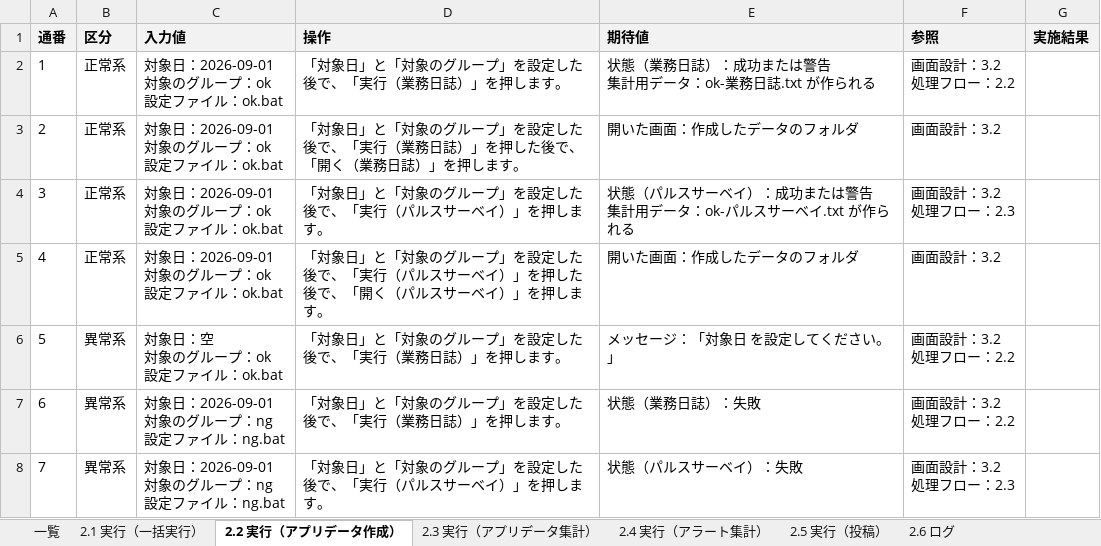
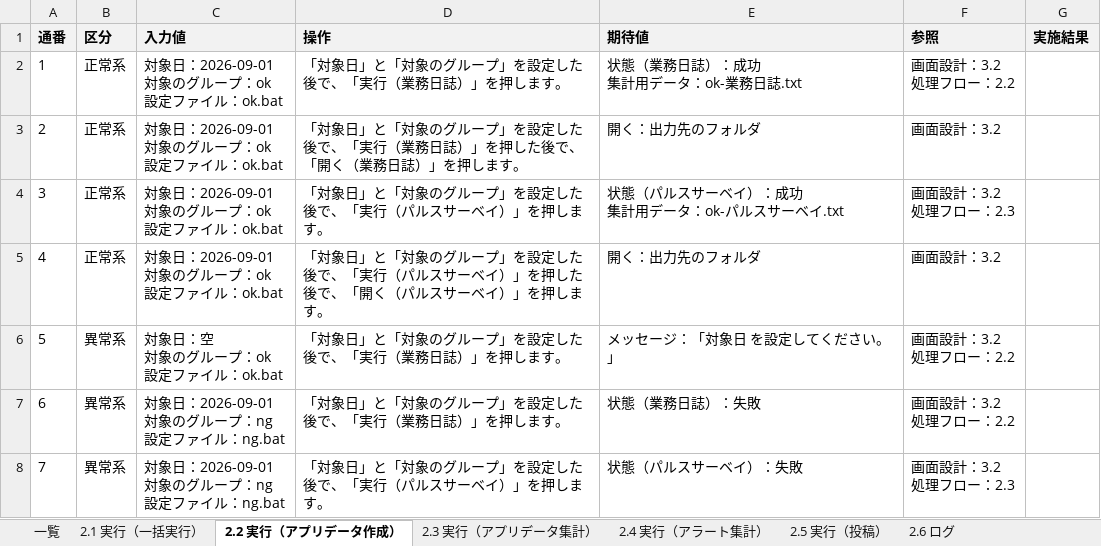
Before and after one commit to nishida2073/project_management, an Excel workbook: tool/kintone-aggregator/doc/03_結合テスト/テスト仕様書.xlsx, sheet 2.2 実行（アプリデータ作成）, drawn as a sheet; values as stored, in another font and other column widths than the file's, no borders; ↵ is a line break in a cell; the diff names each change by its address in the sheet, - before the commit and + after, or states it on an @@ line.

```diff
--- a/tool/kintone-aggregator/doc/03_結合テスト/テスト仕様書.xlsx (sheet 2.2 実行（アプリデータ作成）)
+++ b/tool/kintone-aggregator/doc/03_結合テスト/テスト仕様書.xlsx (sheet 2.2 実行（アプリデータ作成）)
-E2 (期待値): 状態（業務日誌）：成功または警告 ↵ 集計用データ：ok-業務日誌.txt が作られる
+E2 (期待値): 状態（業務日誌）：成功 ↵ 集計用データ：ok-業務日誌.txt
-E3 (期待値): 開いた画面：作成したデータのフォルダ
+E3 (期待値): 開く：出力先のフォルダ
-E4 (期待値): 状態（パルスサーベイ）：成功または警告 ↵ 集計用データ：ok-パルスサーベイ.txt が作られる
+E4 (期待値): 状態（パルスサーベイ）：成功 ↵ 集計用データ：ok-パルスサーベイ.txt
-E5 (期待値): 開いた画面：作成したデータのフォルダ
+E5 (期待値): 開く：出力先のフォルダ
```
Also changed, not shown: sheet 2.1 実行（一括実行）, sheet 2.3 実行（アプリデータ集計）, sheet 2.4 実行（アラート集計）, sheet 2.5 実行（投稿）, sheet 2.8 環境設定（グループ別）, sheet 一覧, 1 more sheet, tool/kintone-resourse-generator/doc/03_結合テスト/テスト仕様書.xlsx, tool/package-generator/doc/03_結合テスト/テスト仕様書.xlsx, 19 other files.
